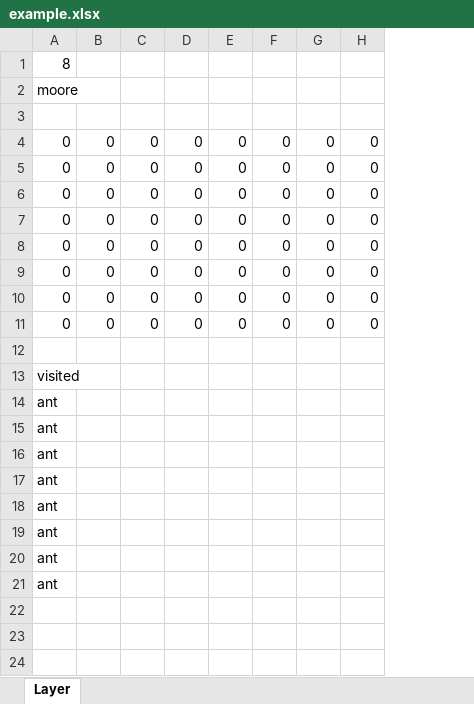
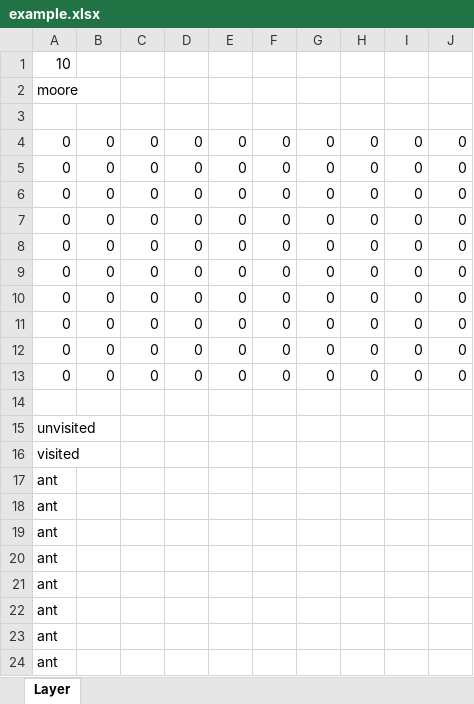
Before and after one commit to wiktorgoral/MasterDegree, an Excel workbook: Examples/Langton Ant/excel/example.xlsx, sheet Layer, drawn as a sheet; values as stored, in another font and other column widths than the file's, no cell formats; the diff names each change by its address in the sheet, - before the commit and + after, or states it on an @@ line.

```diff
--- a/Examples/Langton Ant/excel/example.xlsx (sheet Layer)
+++ b/Examples/Langton Ant/excel/example.xlsx (sheet Layer)
+column I, rows 4-11: all 0
+column J, rows 4-11: all 0
-A1: 8
+A1: 10
+row 12: 0 | 0 | 0 | 0 | 0 | 0 | 0 | 0 | 0 | 0
+row 13: 0 | 0 | 0 | 0 | 0 | 0 | 0 | 0 | 0 | 0
+row 15: unvisited
```
Also changed, not shown: cell formats, Examples/Wire World/excel/example.xlsx, 8 other files.
